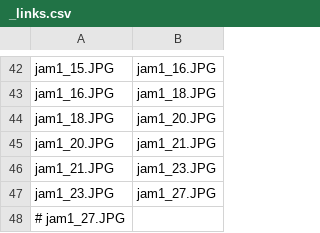
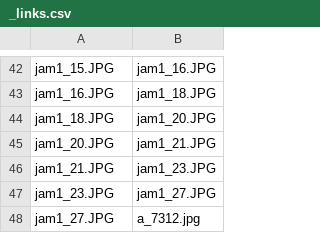
Before and after one commit to ayuusweetfish/CiGA-GJ-2026, a CSV file: chain/_links.csv, drawn as a sheet; only a part is shown, gaps mark what is left out; removed rows and columns are numbered as before the commit, all else as after; the diff names each change by its address in the sheet, - before the commit and + after, or states it on an @@ line.

```diff
--- a/chain/_links.csv
+++ b/chain/_links.csv
-row 48: # jam1_27.JPG
+row 48: jam1_27.JPG | a_7312.jpg
```
Also changed, not shown: chain/_box.csv.
